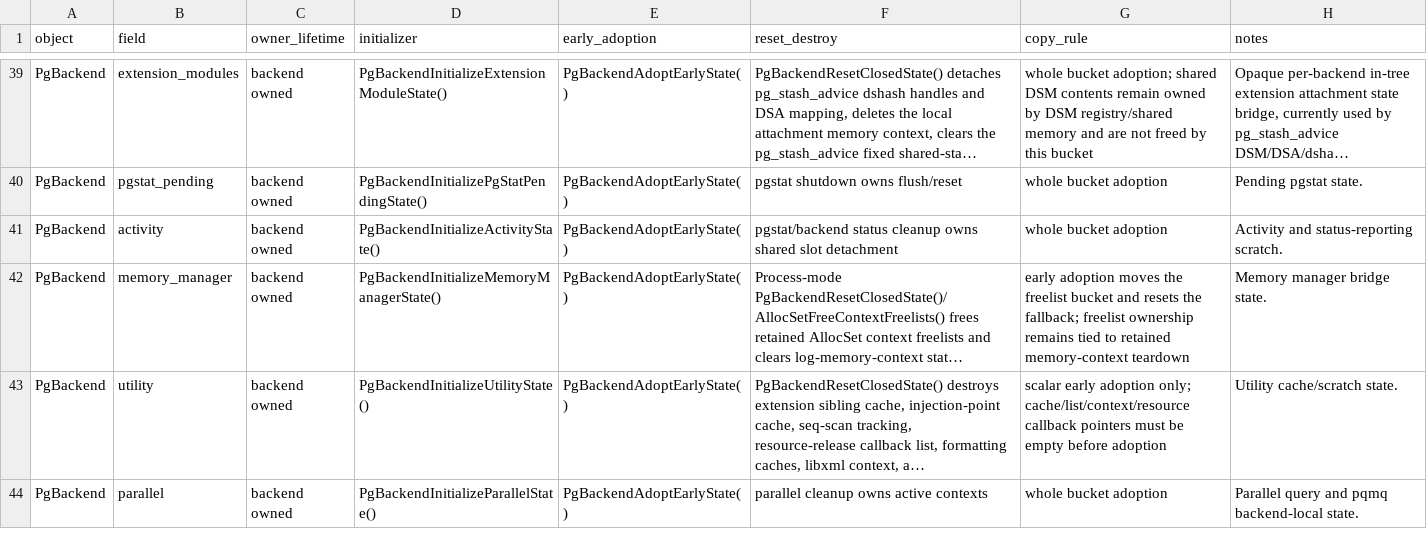
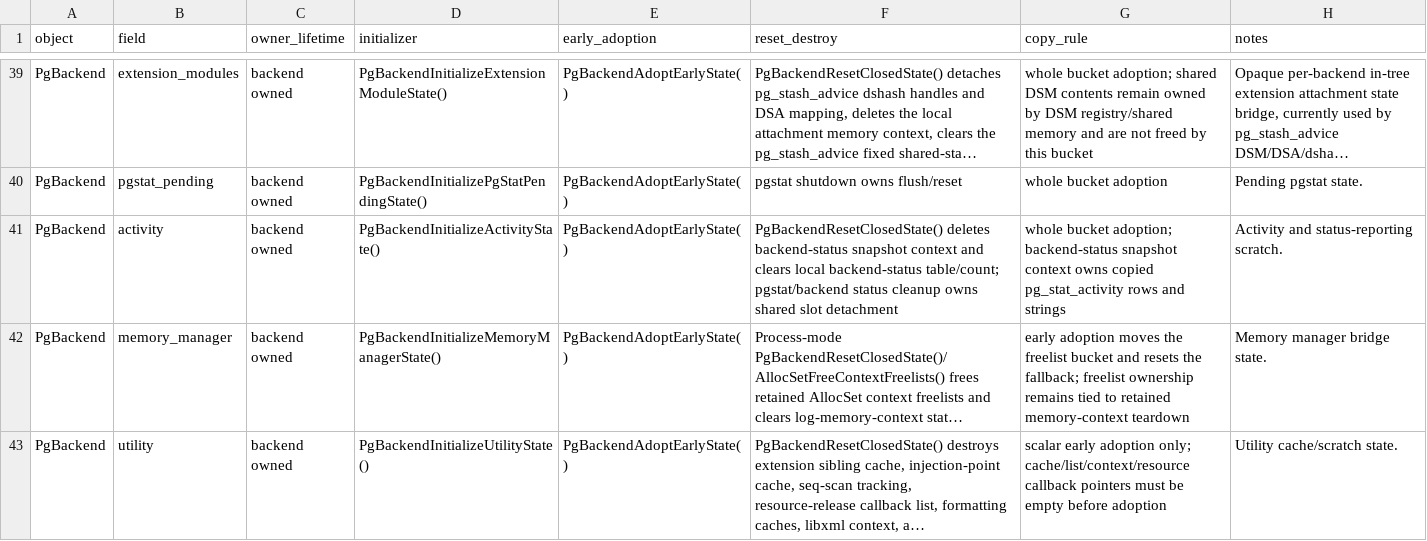
Before and after one commit to gburd/postgres, a TSV file: MULTITHREADED_RUNTIME_LIFECYCLE.tsv, drawn as a sheet; only a part is shown, gaps mark what is left out; the shorter side is filled out with more unchanged rows; long unchanged cells end in …; the diff names each change by its address in the sheet, - before the commit and + after, or states it on an @@ line.

```diff
--- a/MULTITHREADED_RUNTIME_LIFECYCLE.tsv
+++ b/MULTITHREADED_RUNTIME_LIFECYCLE.tsv
-F41 (reset_destroy): pgstat/backend status…
+F41 (reset_destroy): PgBackendResetClosedState() deletes backend-status snapshot context and clears local backend-status table/count; pgstat/backend status…
-G41 (copy_rule): whole bucket adoption
+G41 (copy_rule): whole bucket adoption; backend-status snapshot context owns copied pg_stat_activity rows and strings
```
Also changed, not shown: MULTITHREADED_RUNTIME_OWNERS.tsv, 9 other files.
